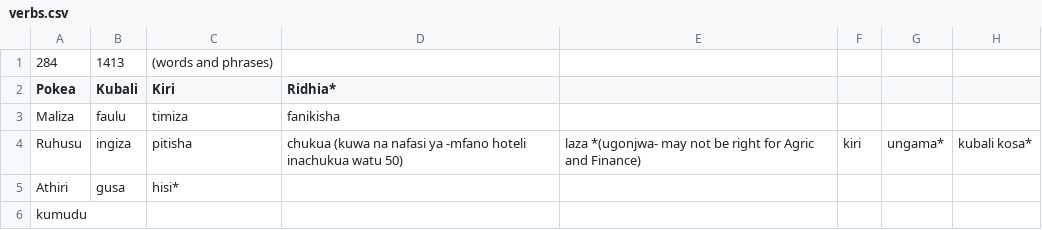
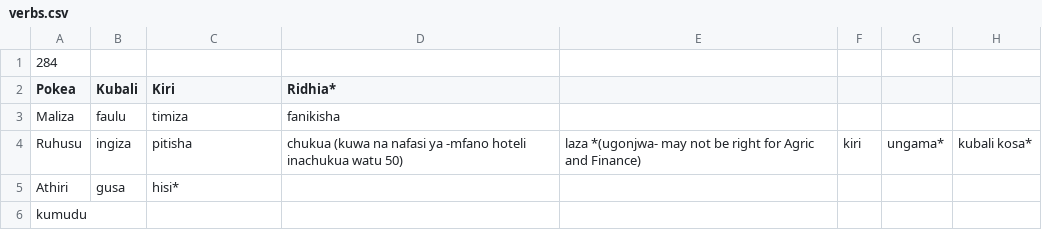
Before and after one commit to Witty-Kitty/kiswahili_dialects_data, a CSV file: kiswahili_sanifu/verbs.csv, drawn as a sheet; only a part is shown.

Commit message:
removed unnecessary data

```diff
--- a/kiswahili_sanifu/verbs.csv
+++ b/kiswahili_sanifu/verbs.csv
@@ -1,2 +1,2 @@
-284,1413,(words and phrases),,,,,
+284,,,,,,,
 Pokea,Kubali,Kiri,Ridhia*,,,,
```
